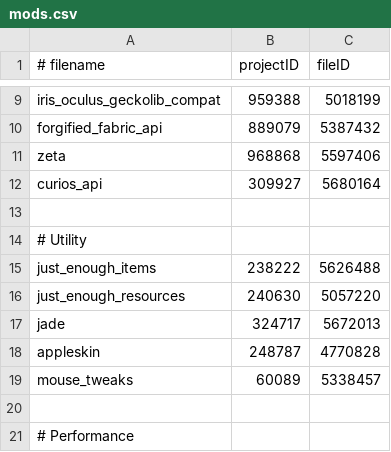
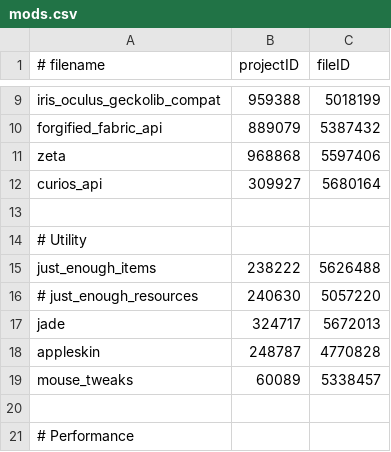
Before and after one commit to tylerbrotherton/Abyssal-Descent, a CSV file: mods.csv, drawn as a sheet; only a part is shown, gaps mark what is left out.

Commit message:
fix: temporarily remove jeresources

```diff
--- a/mods.csv
+++ b/mods.csv
@@ -15,3 +15,3 @@ curios_api,309927,5680164
 just_enough_items,238222,5626488
-just_enough_resources,240630,5057220
+# just_enough_resources,240630,5057220
 jade,324717,5672013
```
